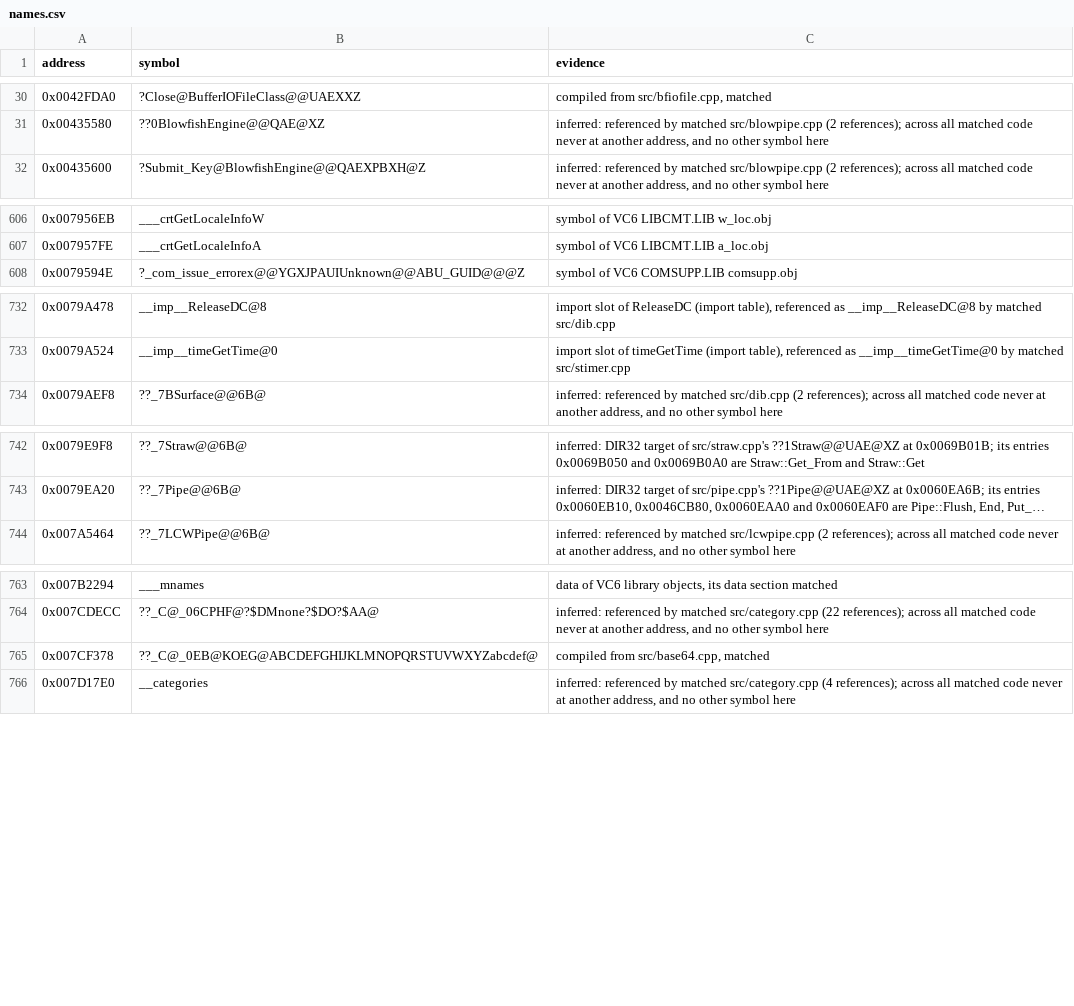
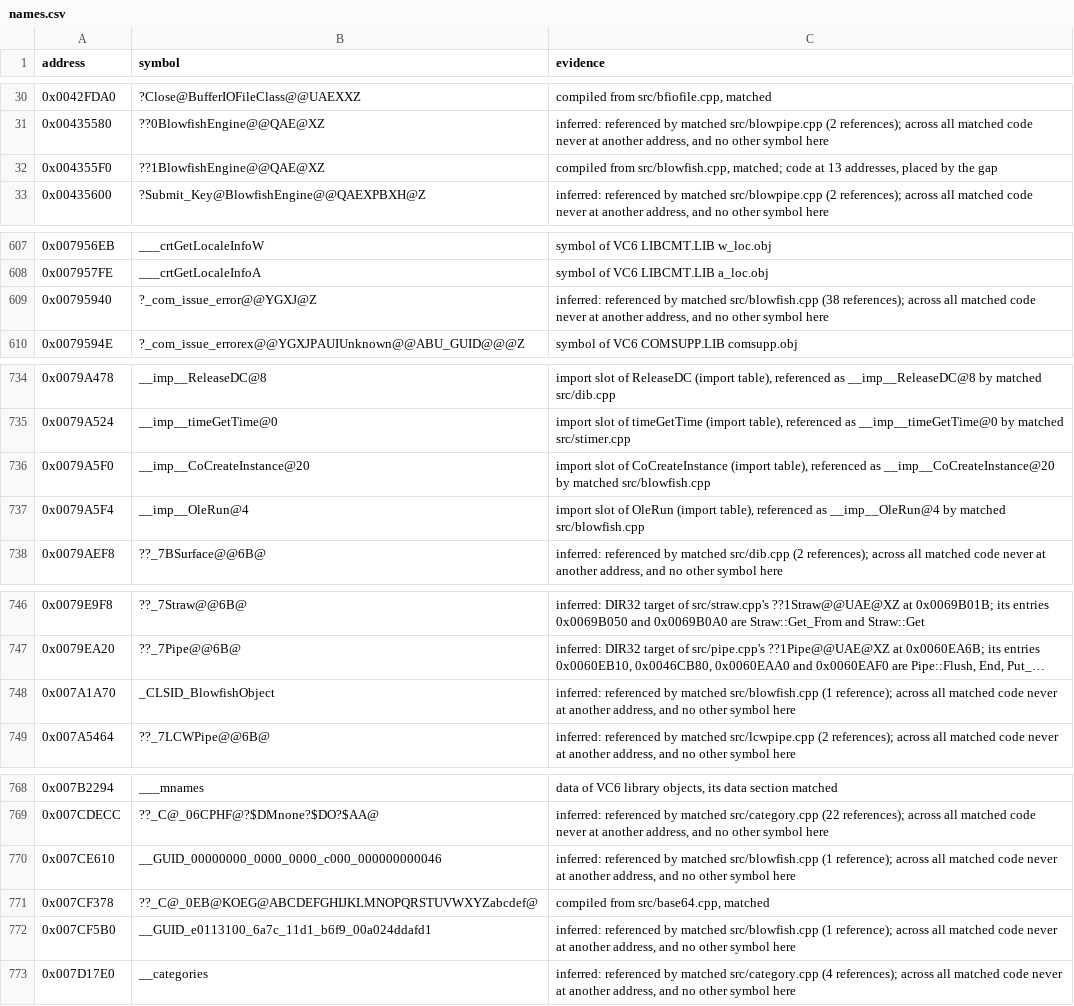
Before and after one commit to mischa85/RedAlert2, a CSV file: config/ra2-1.006/names.csv, drawn as a sheet; only a part is shown, gaps mark what is left out; long unchanged cells end in …; the diff names each change by its address in the sheet, - before the commit and + after, or states it on an @@ line.

Commit message:
Add blowfish.cpp from the Tiberian Sun reconstruction

```diff
--- a/config/ra2-1.006/names.csv
+++ b/config/ra2-1.006/names.csv
+row 32: 0x004355F0 | ??1BlowfishEngine@@QAE@XZ | compiled from src/blowfish.cpp, matched; code at 13 addresses, placed by the gap
+row 609: 0x00795940 | ?_com_issue_error@@YGXJ@Z | inferred: referenced by matched src/blowfish.cpp (38 references); across all matched code never at another address, and no other symbol here
+row 736: 0x0079A5F0 | __imp__CoCreateInstance@20 | import slot of CoCreateInstance (import table), referenced as __imp__CoCreateInstance@20 by matched src/blowfish.cpp
+row 737: 0x0079A5F4 | __imp__OleRun@4 | import slot of OleRun (import table), referenced as __imp__OleRun@4 by matched src/blowfish.cpp
+row 748: 0x007A1A70 | _CLSID_BlowfishObject | inferred: referenced by matched src/blowfish.cpp (1 reference); across all matched code never at another address, and no other symbol here
+row 770: 0x007CE610 | __GUID_00000000_0000_0000_c000_000000000046 | inferred: referenced by matched src/blowfish.cpp (1 reference); across all matched code never at another address, and no other symbol here
+row 772: 0x007CF5B0 | __GUID_e0113100_6a7c_11d1_b6f9_00a024ddafd1 | inferred: referenced by matched src/blowfish.cpp (1 reference); across all matched code never at another address, and no other symbol here
```
Also changed, not shown: config/ra2-1.006/functions.csv, config/ra2-1.006/modules.csv, 2 other files.
